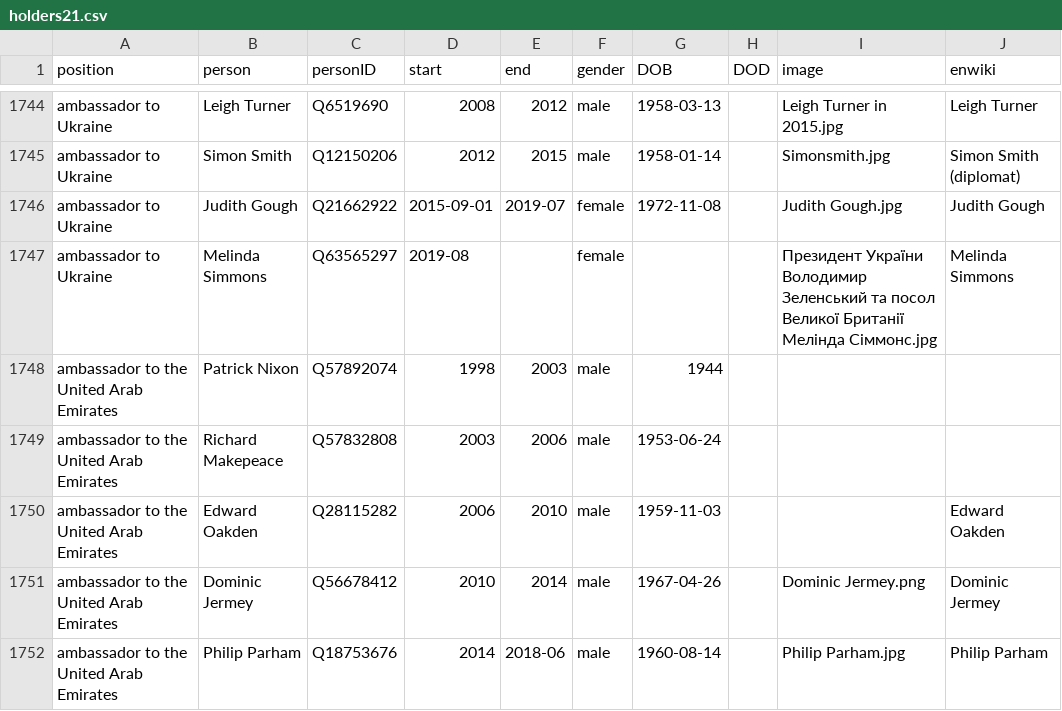
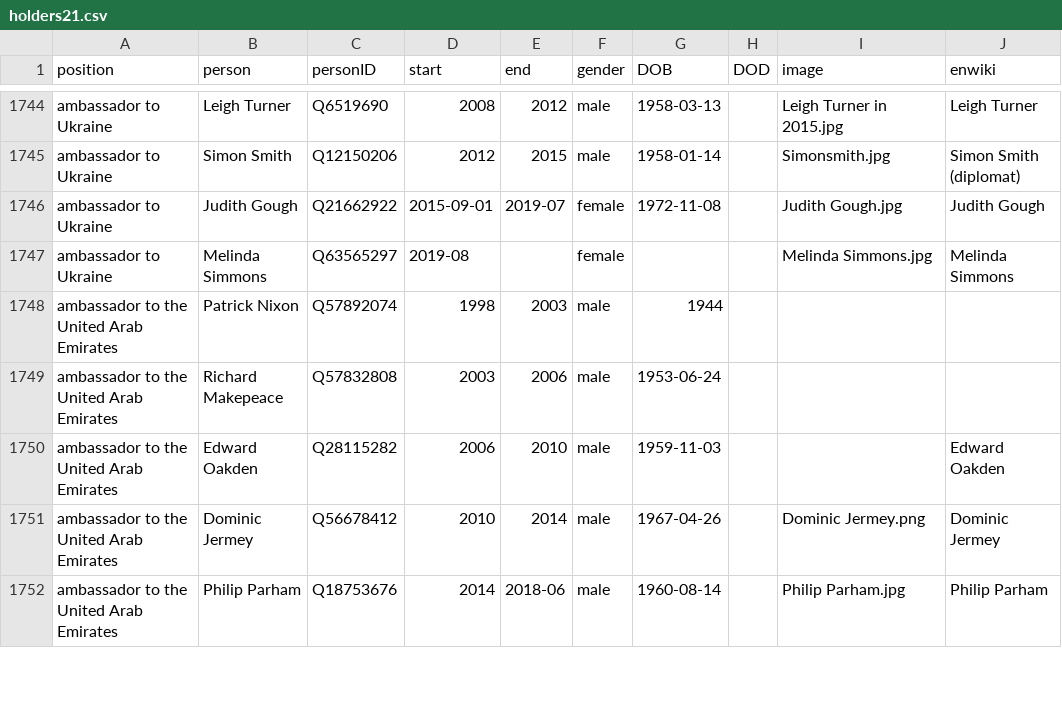
Before and after one commit to every-politician-scrapers/united-kingdom-cabinet, a CSV file: html/holders21.csv, drawn as a sheet; only a part is shown, gaps mark what is left out.

```diff
--- a/html/holders21.csv
+++ b/html/holders21.csv
@@ -1746,3 +1746,3 @@ ambassador to Ukraine,Simon Smith,Q12150206,2012,2015,male,1958-01-14,,Simonsmit
 ambassador to Ukraine,Judith Gough,Q21662922,2015-09-01,2019-07,female,1972-11-08,,Judith Gough.jpg,Judith Gough
-ambassador to Ukraine,Melinda Simmons,Q63565297,2019-08,,female,,,Президент України Володимир Зеленський та посол Великої Британії Мелінда Сіммонс.jpg,Melinda Simmons
+ambassador to Ukraine,Melinda Simmons,Q63565297,2019-08,,female,,,Melinda Simmons.jpg,Melinda Simmons
 ambassador to the United Arab Emirates,Patrick Nixon,Q57892074,1998,2003,male,1944,,,
```
Also changed, not shown: html/legislators.csv.
